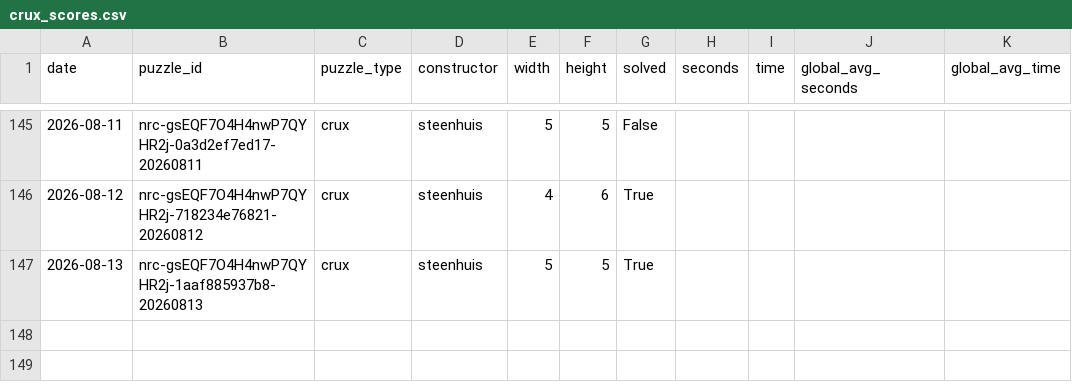
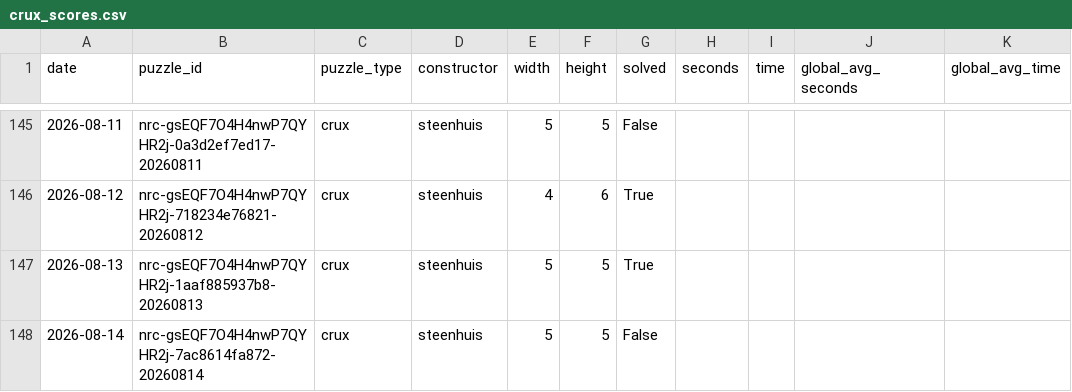
Before and after one commit to daanvdweijden/daanvdweijden.github.io, a CSV file: crux_scores.csv, drawn as a sheet; only a part is shown, gaps mark what is left out; the diff names each change by its address in the sheet, - before the commit and + after, or states it on an @@ line.

```diff
--- a/crux_scores.csv
+++ b/crux_scores.csv
+row 148: 2026-08-14 | nrc-gsEQF7O4H4nwP7QYHR2j-7ac8614fa872-20260814 | crux | steenhuis | 5 | 5 | False
```
Also changed, not shown: nyt_games.csv, 2 other files.
